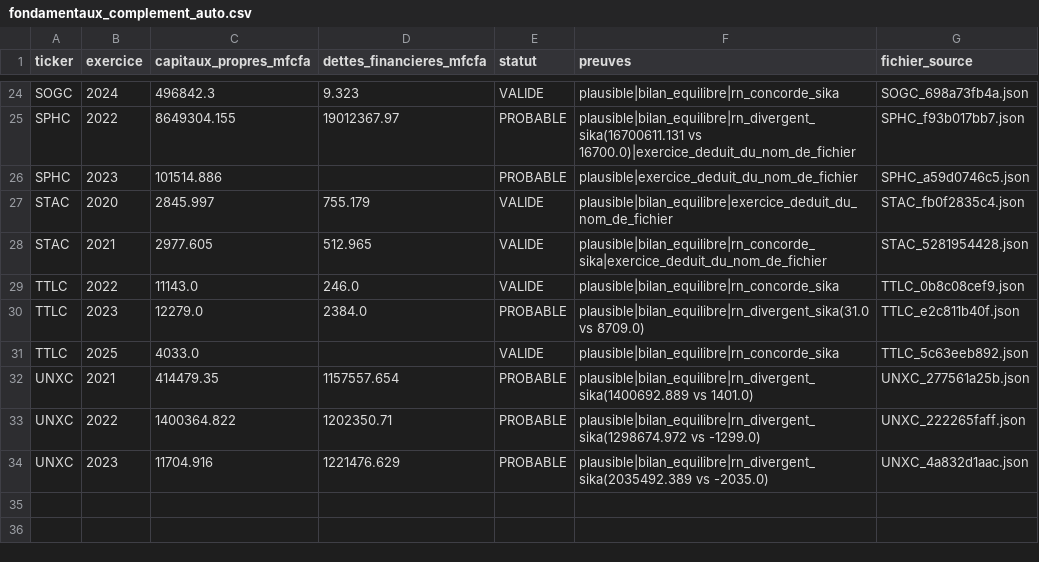
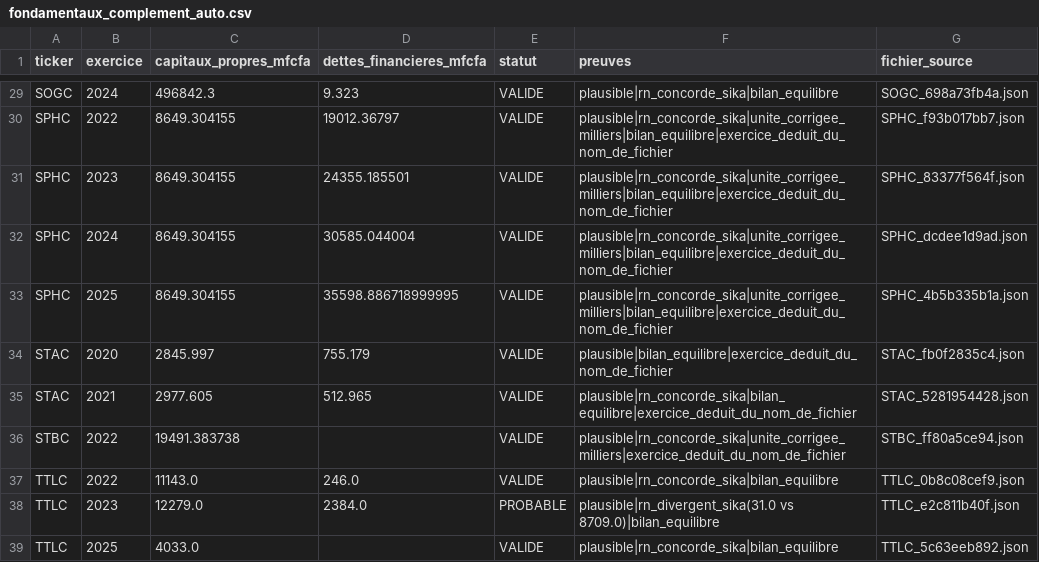
Before and after one commit to armelrosario-sys/-brvm-analyse-actions, a CSV file: data/fondamentaux_complement_auto.csv, drawn as a sheet; only a part is shown, gaps mark what is left out; removed rows and columns are numbered as before the commit, all else as after; the diff covers the shown part only; the diff names each change by its address in the sheet, - before the commit and + after, or states it on an @@ line.

```diff
--- a/data/fondamentaux_complement_auto.csv
+++ b/data/fondamentaux_complement_auto.csv
-F29 (preuves): plausible|bilan_equilibre|rn_concorde_sika
+F29 (preuves): plausible|rn_concorde_sika|bilan_equilibre
-C30 (capitaux_propres_mfcfa): 8649304.155
+C30 (capitaux_propres_mfcfa): 8649.304155
-D30 (dettes_financieres_mfcfa): 19012367.97
+D30 (dettes_financieres_mfcfa): 19012.36797
-E30:E31 (statut): PROBABLE
+E30:E31 (statut): VALIDE
-F30 (preuves): plausible|bilan_equilibre|rn_divergent_sika(16700611.131 vs 16700.0)|exercice_deduit_du_nom_de_fichier
+F30 (preuves): plausible|rn_concorde_sika|unite_corrigee_milliers|bilan_equilibre|exercice_deduit_du_nom_de_fichier
-C31 (capitaux_propres_mfcfa): 101514.886
+C31 (capitaux_propres_mfcfa): 8649.304155
-D31 (dettes_financieres_mfcfa): (empty)
+D31 (dettes_financieres_mfcfa): 24355.185501
-F31 (preuves): plausible|exercice_deduit_du_nom_de_fichier
+F31 (preuves): plausible|rn_concorde_sika|unite_corrigee_milliers|bilan_equilibre|exercice_deduit_du_nom_de_fichier
-G31 (fichier_source): SPHC_a59d0746c5.json
+G31 (fichier_source): SPHC_83377f564f.json
+row 32: SPHC | 2024 | 8649.304155 | 30585.044004 | VALIDE | plausible|rn_concorde_sika|unite_corrigee_milliers|bilan_equilibre|exercice_deduit_du_nom_de_fichier | SPHC_dcdee1d9ad.json
+row 33: SPHC | 2025 | 8649.304155 | 35598.886718999995 | VALIDE | plausible|rn_concorde_sika|unite_corrigee_milliers|bilan_equilibre|exercice_deduit_du_nom_de_fichier | SPHC_4b5b335b1a.json
-F35 (preuves): plausible|bilan_equilibre|rn_concorde_sika|exercice_deduit_du_nom_de_fichier
+F35 (preuves): plausible|rn_concorde_sika|bilan_equilibre|exercice_deduit_du_nom_de_fichier
+row 36: STBC | 2022 | 19491.383738 |  | VALIDE | plausible|rn_concorde_sika|unite_corrigee_milliers|exercice_deduit_du_nom_de_fichier | STBC_ff80a5ce94.json
-F37 (preuves): plausible|bilan_equilibre|rn_concorde_sika
+F37 (preuves): plausible|rn_concorde_sika|bilan_equilibre
-F38 (preuves): plausible|bilan_equilibre|rn_divergent_sika(31.0 vs 8709.0)
+F38 (preuves): plausible|rn_divergent_sika(31.0 vs 8709.0)|bilan_equilibre
-F39 (preuves): plausible|bilan_equilibre|rn_concorde_sika
+F39 (preuves): plausible|rn_concorde_sika|bilan_equilibre
-row 32: UNXC | 2021 | 414479.35 | 1157557.654 | PROBABLE | plausible|bilan_equilibre|rn_divergent_sika(1400692.889 vs 1401.0) | UNXC_277561a25b.json
-row 33: UNXC | 2022 | 1400364.822 | 1202350.71 | PROBABLE | plausible|bilan_equilibre|rn_divergent_sika(1298674.972 vs -1299.0) | UNXC_222265faff.json
-row 34: UNXC | 2023 | 11704.916 | 1221476.629 | PROBABLE | plausible|bilan_equilibre|rn_divergent_sika(2035492.389 vs -2035.0) | UNXC_4a832d1aac.json
```
Also changed, not shown: 6 added rows, 1 removed row and 29 edited cells elsewhere in this file, 3 other files.
